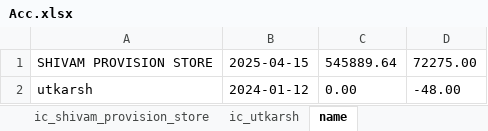
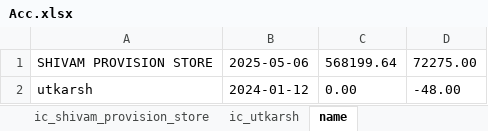
Before and after one commit to Utkarshagrawal1906/Acc, an Excel workbook: Acc.xlsx, sheet name, drawn as a sheet; values as stored, in another font and other column widths than the file's, no borders; the diff names each change by its address in the sheet, - before the commit and + after, or states it on an @@ line.

```diff
--- a/Acc.xlsx (sheet name)
+++ b/Acc.xlsx (sheet name)
-B1: 2025-04-15
+B1: 2025-05-06
-C1: 545889.64
+C1: 568199.64
```
Also changed, not shown: sheet shivam_provision_store_st.
